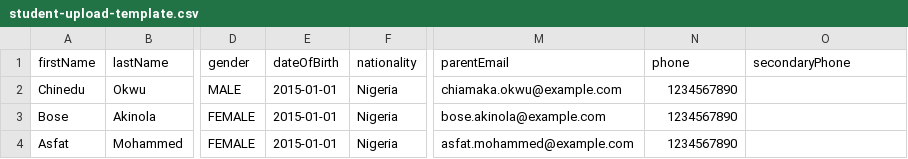
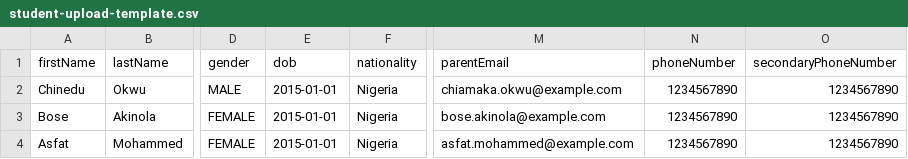
Before and after one commit to digenty/digenty-web, a CSV file: public/templates/student-upload-template.csv, drawn as a sheet; only a part is shown, gaps mark what is left out; the diff names each change by its address in the sheet, - before the commit and + after, or states it on an @@ line.

```diff
--- a/public/templates/student-upload-template.csv
+++ b/public/templates/student-upload-template.csv
-E1: dateOfBirth
+E1: dob
-N1: phone
+N1: phoneNumber
-O1: secondaryPhone
+O1: secondaryPhoneNumber
-O2:O4 (secondaryPhoneNumber): (empty)
+O2:O4 (secondaryPhoneNumber): 1234567890
```
Also changed, not shown: public/templates/parent-upload-template.csv, 14 other files.
